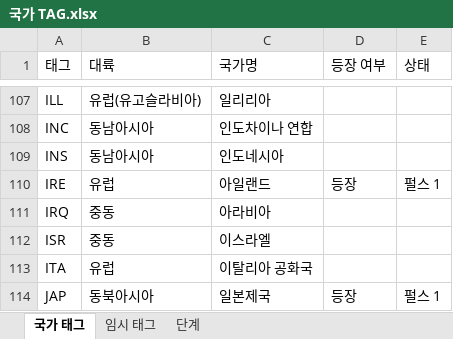
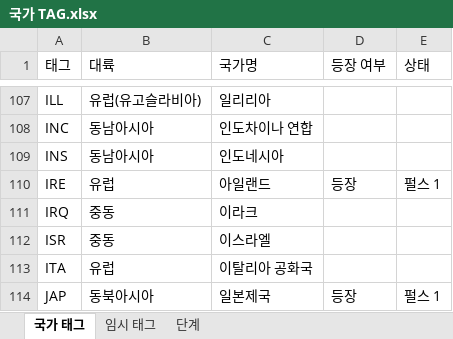
Before and after one commit to MADCAT416/megrez, an Excel workbook: 국가 TAG.xlsx, sheet 국가 태그, drawn as a sheet; only a part is shown, gaps mark what is left out; values as stored, in another font and other column widths than the file's, no borders; the diff names each change by its address in the sheet, - before the commit and + after, or states it on an @@ line.

```diff
--- a/국가 TAG.xlsx (sheet 국가 태그)
+++ b/국가 TAG.xlsx (sheet 국가 태그)
-C111 (국가명): 아라비아
+C111 (국가명): 이라크
```
Also changed, not shown: 4 other files.
